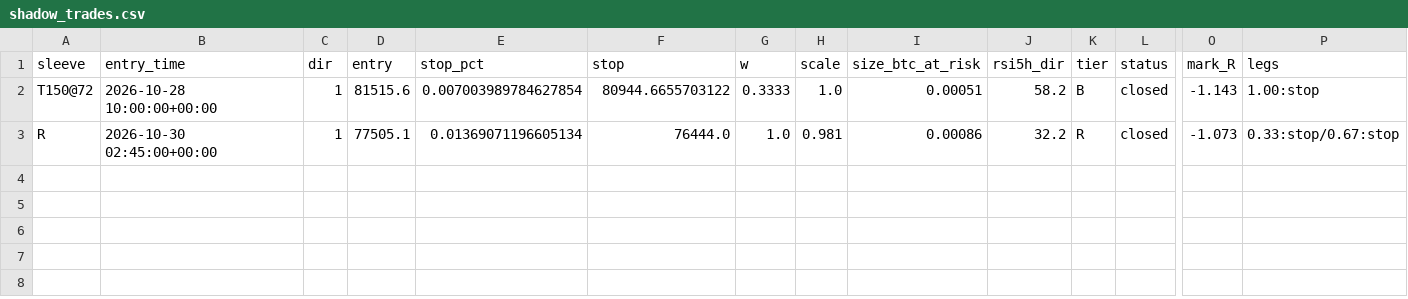
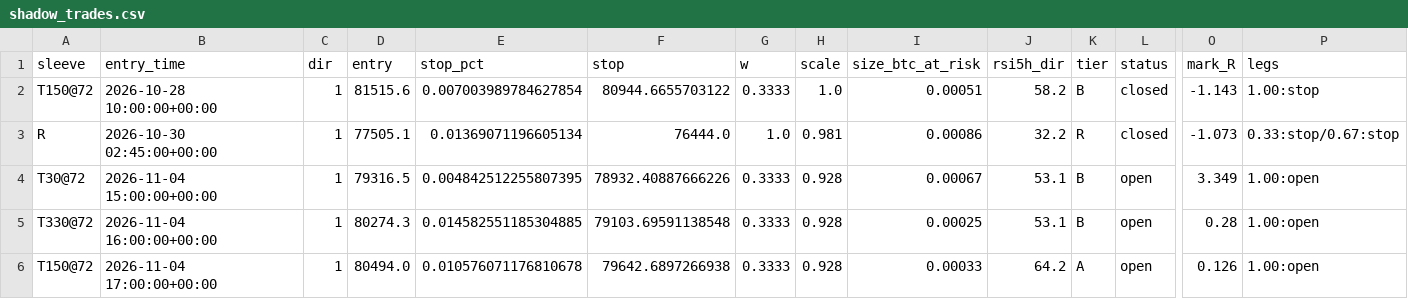
Before and after one commit to betmow/New-repo, a CSV file: bot_reports/latest/shadow_trades.csv, drawn as a sheet; only a part is shown, gaps mark what is left out; rows hold the shown columns only; the diff names each change by its address in the sheet, - before the commit and + after, or states it on an @@ line.

```diff
--- a/bot_reports/latest/shadow_trades.csv
+++ b/bot_reports/latest/shadow_trades.csv
+row 4: T30@72 | 2026-11-04 15:00:00+00:00 | 1 | 79316.5 | 0.004842512255807395 | 78932.40887666226 | 0.3333 | 0.928 | 0.00067 | 53.1 | B | open | 3.349 | 1.00:open
+row 5: T330@72 | 2026-11-04 16:00:00+00:00 | 1 | 80274.3 | 0.014582551185304885 | 79103.69591138548 | 0.3333 | 0.928 | 0.00025 | 53.1 | B | open | 0.28 | 1.00:open
+row 6: T150@72 | 2026-11-04 17:00:00+00:00 | 1 | 80494.0 | 0.010576071176810678 | 79642.6897266938 | 0.3333 | 0.928 | 0.00033 | 64.2 | A | open | 0.126 | 1.00:open
```
Also changed, not shown: bot_reports/latest/bars_tail.csv, 5 other files.
